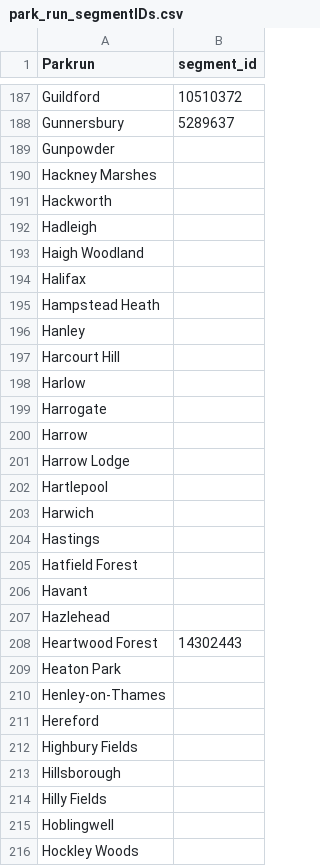
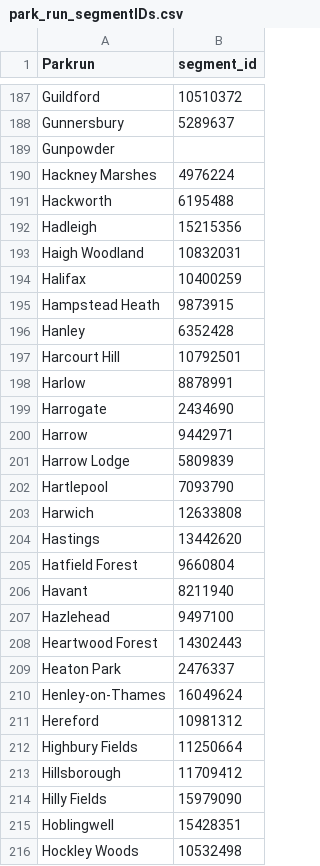
Before and after one commit to padpadpadpad/parkrun_play, a CSV file: raw/park_run_segmentIDs.csv, drawn as a sheet; only a part is shown, gaps mark what is left out; the diff covers the shown part only; the diff names each change by its address in the sheet, - before the commit and + after, or states it on an @@ line.

```diff
--- a/raw/park_run_segmentIDs.csv
+++ b/raw/park_run_segmentIDs.csv
-B190 (segment_id): (empty)
+B190 (segment_id): 4976224
-B191 (segment_id): (empty)
+B191 (segment_id): 6195488
-B192 (segment_id): (empty)
+B192 (segment_id): 15215356
-B193 (segment_id): (empty)
+B193 (segment_id): 10832031
-B194 (segment_id): (empty)
+B194 (segment_id): 10400259
-B195 (segment_id): (empty)
+B195 (segment_id): 9873915
-B196 (segment_id): (empty)
+B196 (segment_id): 6352428
-B197 (segment_id): (empty)
+B197 (segment_id): 10792501
-B198 (segment_id): (empty)
+B198 (segment_id): 8878991
-B199 (segment_id): (empty)
+B199 (segment_id): 2434690
-B200 (segment_id): (empty)
+B200 (segment_id): 9442971
-B201 (segment_id): (empty)
+B201 (segment_id): 5809839
-B202 (segment_id): (empty)
+B202 (segment_id): 7093790
-B203 (segment_id): (empty)
+B203 (segment_id): 12633808
-B204 (segment_id): (empty)
+B204 (segment_id): 13442620
-B205 (segment_id): (empty)
+B205 (segment_id): 9660804
-B206 (segment_id): (empty)
+B206 (segment_id): 8211940
-B207 (segment_id): (empty)
+B207 (segment_id): 9497100
-B209 (segment_id): (empty)
+B209 (segment_id): 2476337
-B210 (segment_id): (empty)
+B210 (segment_id): 16049624
-B211 (segment_id): (empty)
+B211 (segment_id): 10981312
-B212 (segment_id): (empty)
+B212 (segment_id): 11250664
-B213 (segment_id): (empty)
+B213 (segment_id): 11709412
-B214 (segment_id): (empty)
+B214 (segment_id): 15979090
-B215 (segment_id): (empty)
+B215 (segment_id): 15428351
-B216 (segment_id): (empty)
+B216 (segment_id): 10532498
```
Also changed, not shown: 1 added row, 1 removed row and 78 edited cells elsewhere in this file, 5 other files.
